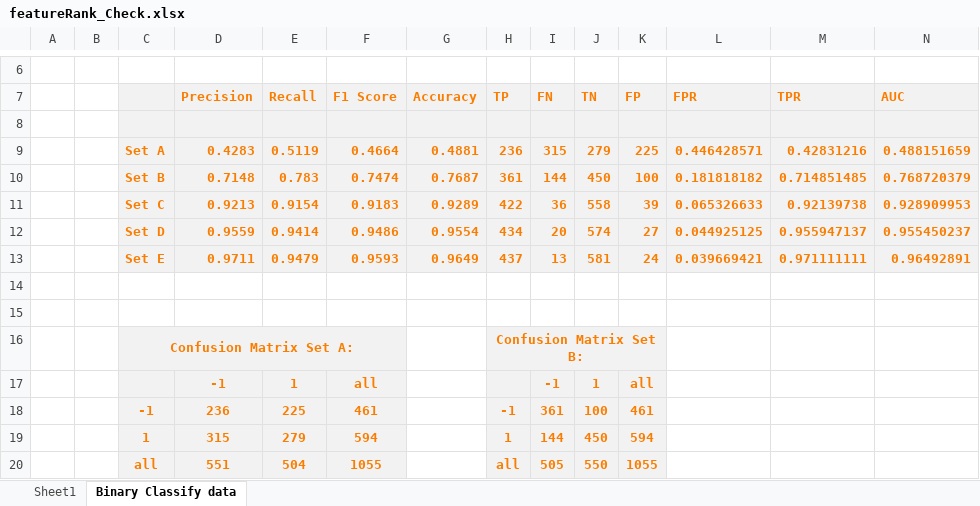
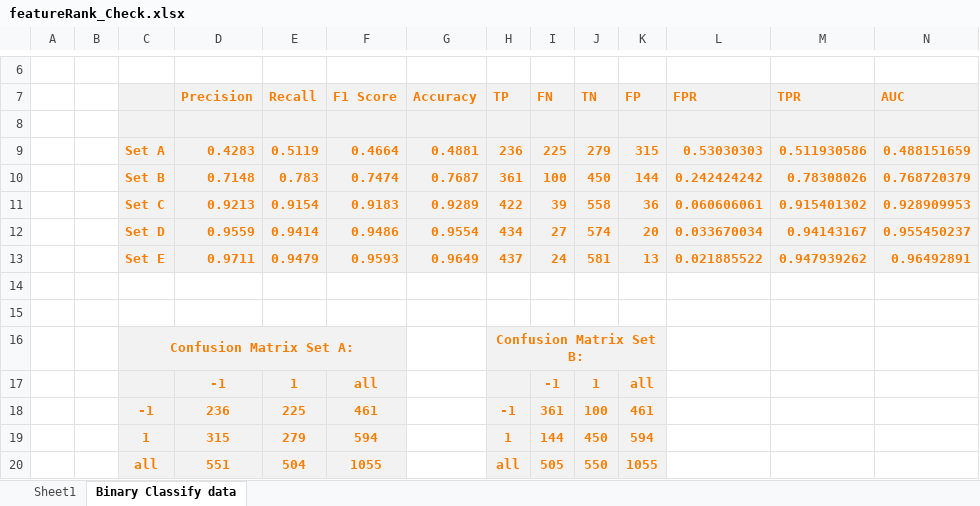
Before and after one commit to zxz003/phishing_Detect, an Excel workbook: Docs/featureRank_Check.xlsx, sheet Binary Classify data, drawn as a sheet; only a part is shown, gaps mark what is left out; values as stored, in another font and other column widths than the file's, no borders; charts and pictures not drawn; the diff names each change by its address in the sheet, - before the commit and + after, or states it on an @@ line.

```diff
--- a/Docs/featureRank_Check.xlsx (sheet Binary Classify data)
+++ b/Docs/featureRank_Check.xlsx (sheet Binary Classify data)
-I9 (FN): 315
+I9 (FN): 225
-K9 (FP): 225
+K9 (FP): 315
-L9 (FPR): 0.446428571
+L9 (FPR): 0.53030303
-M9 (TPR): 0.42831216
+M9 (TPR): 0.511930586
-I10 (FN): 144
+I10 (FN): 100
-K10 (FP): 100
+K10 (FP): 144
-L10 (FPR): 0.181818182
+L10 (FPR): 0.242424242
-M10 (TPR): 0.714851485
+M10 (TPR): 0.78308026
-I11 (FN): 36
+I11 (FN): 39
-K11 (FP): 39
+K11 (FP): 36
-L11 (FPR): 0.065326633
+L11 (FPR): 0.060606061
-M11 (TPR): 0.92139738
+M11 (TPR): 0.915401302
-I12 (FN): 20
+I12 (FN): 27
-K12 (FP): 27
+K12 (FP): 20
-L12 (FPR): 0.044925125
+L12 (FPR): 0.033670034
-M12 (TPR): 0.955947137
+M12 (TPR): 0.94143167
-I13 (FN): 13
+I13 (FN): 24
-K13 (FP): 24
+K13 (FP): 13
-L13 (FPR): 0.039669421
+L13 (FPR): 0.021885522
-M13 (TPR): 0.971111111
+M13 (TPR): 0.947939262
```
Also changed, not shown: charts or pictures, 3 other files.
